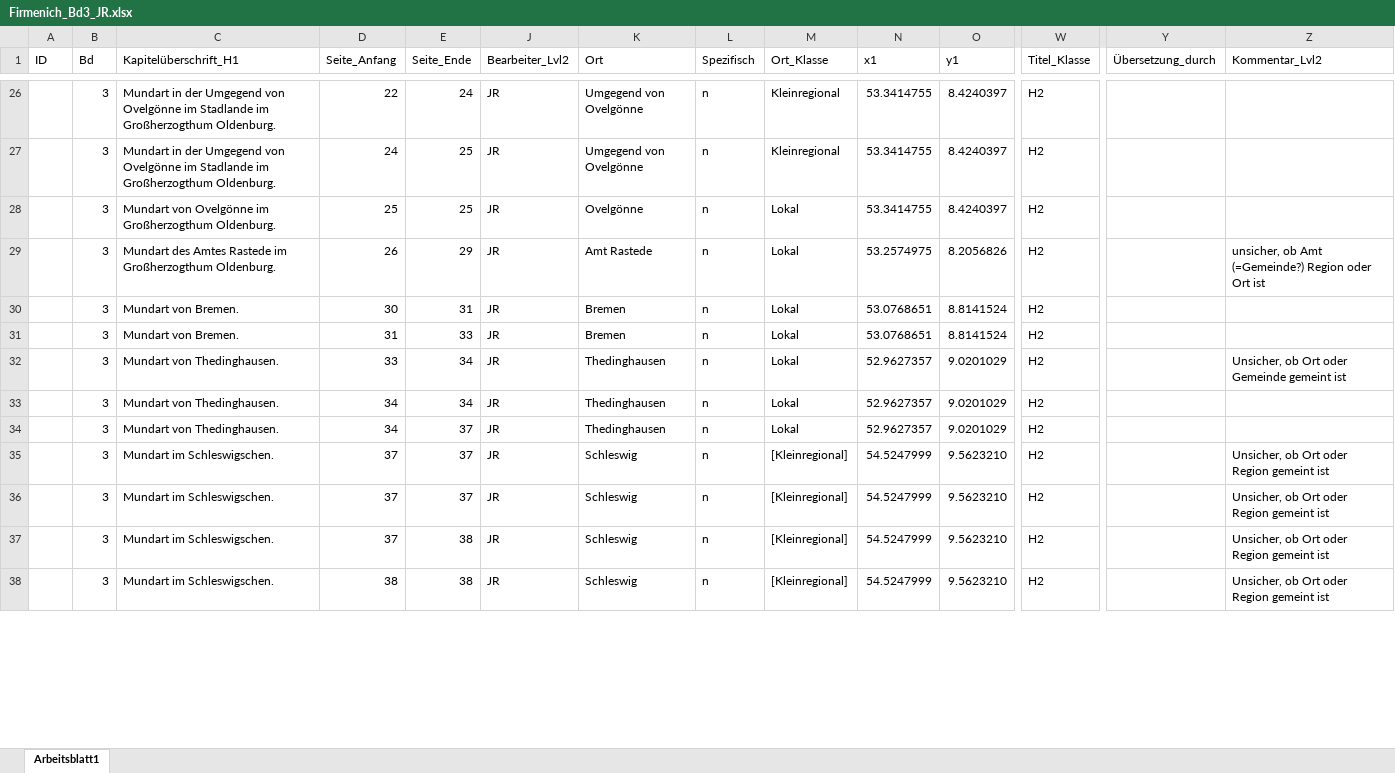
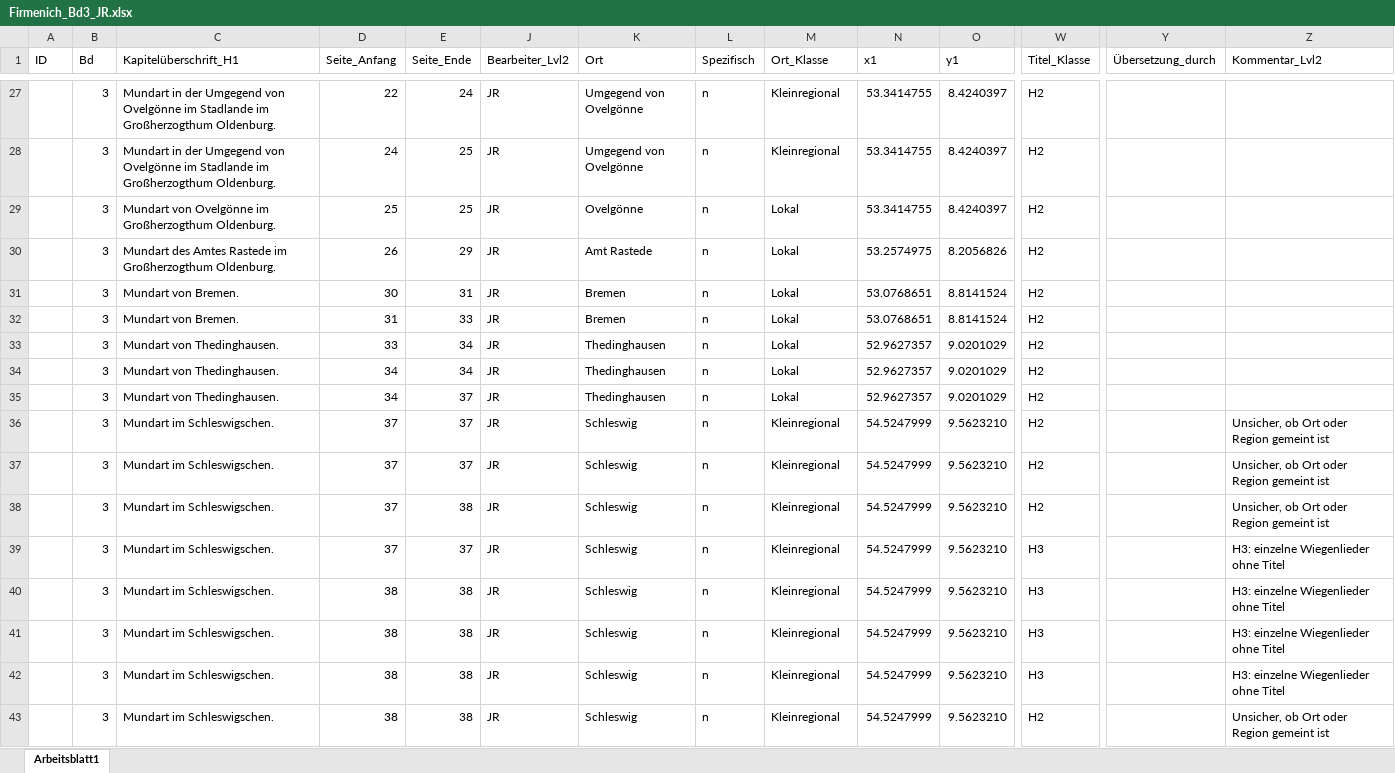
Before and after one commit to SchoenbergA/Akademie_Projekt, an Excel workbook: Datasets/Firmenich/Data/Firmenich_Bd3_JR.xlsx, sheet Arbeitsblatt1, drawn as a sheet; only a part is shown, gaps mark what is left out; values as stored, in another font and other column widths than the file's, no cell formats; addresses are those after the commit; rows hold the shown columns only; the diff covers the shown part only; the diff names each change by its address in the sheet, - before the commit and + after, or states it on an @@ line.

```diff
--- a/Datasets/Firmenich/Data/Firmenich_Bd3_JR.xlsx (sheet Arbeitsblatt1)
+++ b/Datasets/Firmenich/Data/Firmenich_Bd3_JR.xlsx (sheet Arbeitsblatt1)
-Z30 (Kommentar_Lvl2): unsicher, ob Amt (=Gemeinde?) Region oder Ort ist
+Z30 (Kommentar_Lvl2): (empty)
-Z33 (Kommentar_Lvl2): Unsicher, ob Ort oder Gemeinde gemeint ist
+Z33 (Kommentar_Lvl2): (empty)
-M36:M38 (Ort_Klasse): [Kleinregional]
+M36:M38 (Ort_Klasse): Kleinregional
+row 39:  | 3 | Mundart im Schleswigschen. | 37 | 37 | JR | Schleswig | n | Kleinregional | 54.5247999 | 9.5623210 | H3 |  | H3: einzelne Wiegenlieder ohne Titel
+row 40:  | 3 | Mundart im Schleswigschen. | 38 | 38 | JR | Schleswig | n | Kleinregional | 54.5247999 | 9.5623210 | H3 |  | H3: einzelne Wiegenlieder ohne Titel
+row 41:  | 3 | Mundart im Schleswigschen. | 38 | 38 | JR | Schleswig | n | Kleinregional | 54.5247999 | 9.5623210 | H3 |  | H3: einzelne Wiegenlieder ohne Titel
+row 42:  | 3 | Mundart im Schleswigschen. | 38 | 38 | JR | Schleswig | n | Kleinregional | 54.5247999 | 9.5623210 | H3 |  | H3: einzelne Wiegenlieder ohne Titel
-M43 (Ort_Klasse): [Kleinregional]
+M43 (Ort_Klasse): Kleinregional
```
Also changed, not shown: 56 added rows, 4 removed rows, 1 moved row and 109 edited cells elsewhere in this sheet, cell formats.
